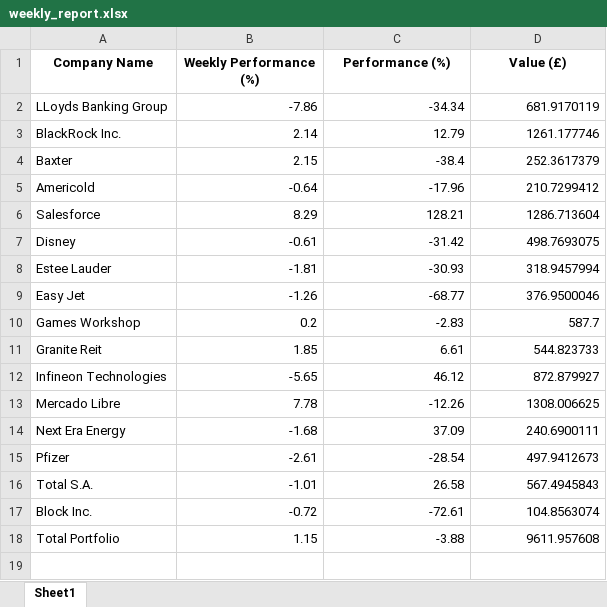
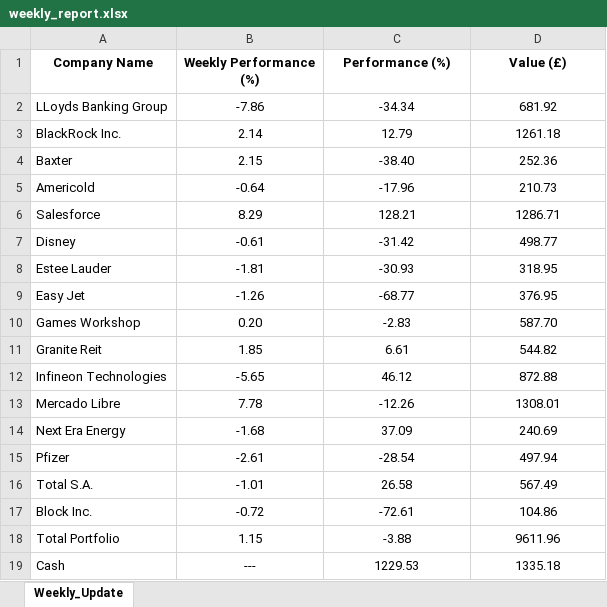
Before and after one commit to matat99/portfolio_mgr, an Excel workbook: revamp/weekly_report.xlsx, sheet Weekly_Update, drawn as a sheet; values as stored, in another font and other column widths than the file's, no borders; the diff names each change by its address in the sheet, - before the commit and + after, or states it on an @@ line.

Commit message:
Cash position working. Starting on populating spreadsheet

```diff
--- a/revamp/weekly_report.xlsx (sheet Weekly_Update)
+++ b/revamp/weekly_report.xlsx (sheet Weekly_Update)
-sheet tab: Sheet1
+sheet tab: Weekly_Update
-B2:D18 alignment: right
+B2:D18 alignment: center
-D2 (Value (£)): 681.9170119
+D2 (Value (£)): 681.92
-D3 (Value (£)): 1261.177746
+D3 (Value (£)): 1261.18
-C4 (Performance (%)): -38.4
+C4 (Performance (%)): -38.40
-D4 (Value (£)): 252.3617379
+D4 (Value (£)): 252.36
-D5 (Value (£)): 210.7299412
+D5 (Value (£)): 210.73
-D6 (Value (£)): 1286.713604
+D6 (Value (£)): 1286.71
-D7 (Value (£)): 498.7693075
+D7 (Value (£)): 498.77
-D8 (Value (£)): 318.9457994
+D8 (Value (£)): 318.95
-D9 (Value (£)): 376.9500046
+D9 (Value (£)): 376.95
-B10 (Weekly Performance (%)): 0.2
+B10 (Weekly Performance (%)): 0.20
-D10 (Value (£)): 587.7
+D10 (Value (£)): 587.70
-D11 (Value (£)): 544.823733
+D11 (Value (£)): 544.82
-D12 (Value (£)): 872.879927
+D12 (Value (£)): 872.88
-D13 (Value (£)): 1308.006625
+D13 (Value (£)): 1308.01
-D14 (Value (£)): 240.6900111
+D14 (Value (£)): 240.69
-D15 (Value (£)): 497.9412673
+D15 (Value (£)): 497.94
-D16 (Value (£)): 567.4945843
+D16 (Value (£)): 567.49
-D17 (Value (£)): 104.8563074
+D17 (Value (£)): 104.86
-D18 (Value (£)): 9611.957608
+D18 (Value (£)): 9611.96
+row 19: Cash | --- | 1229.53 | 1335.18
```
Also changed, not shown: 5 other files.
